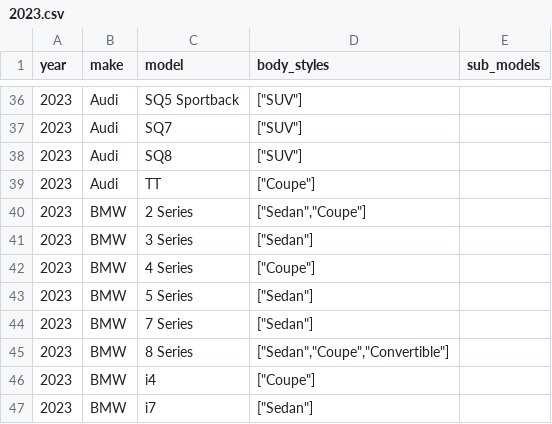
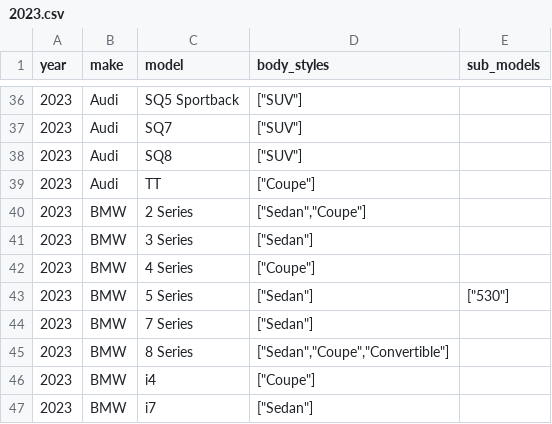
Before and after one commit to romangrinev/us-car-models-data, a CSV file: 2023.csv, drawn as a sheet; only a part is shown, gaps mark what is left out.

```diff
--- a/2023.csv
+++ b/2023.csv
@@ -42,3 +42,3 @@ year,make,model,body_styles,sub_models
 2023,BMW,4 Series,"[""Coupe""]"
-2023,BMW,5 Series,"[""Sedan""]"
+2023,BMW,5 Series,"[""Sedan""]","[""530""]"
 2023,BMW,7 Series,"[""Sedan""]"
```
Also changed, not shown: 2017.csv, 2021.csv.
